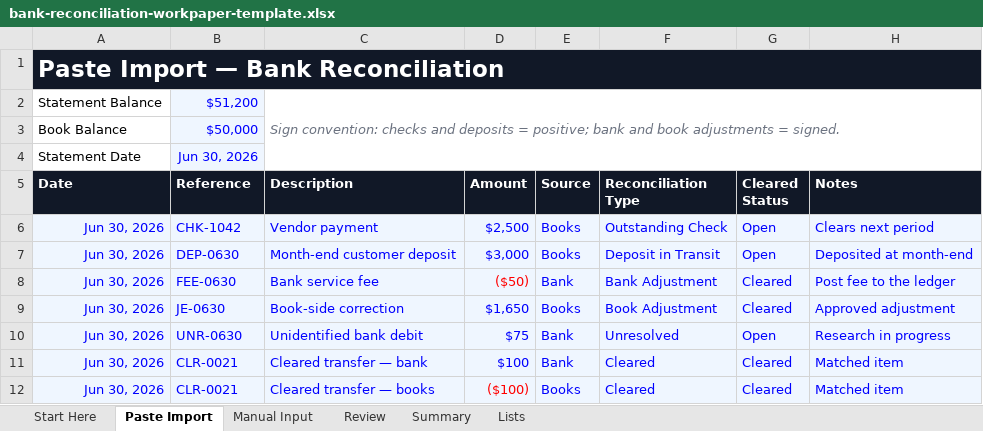
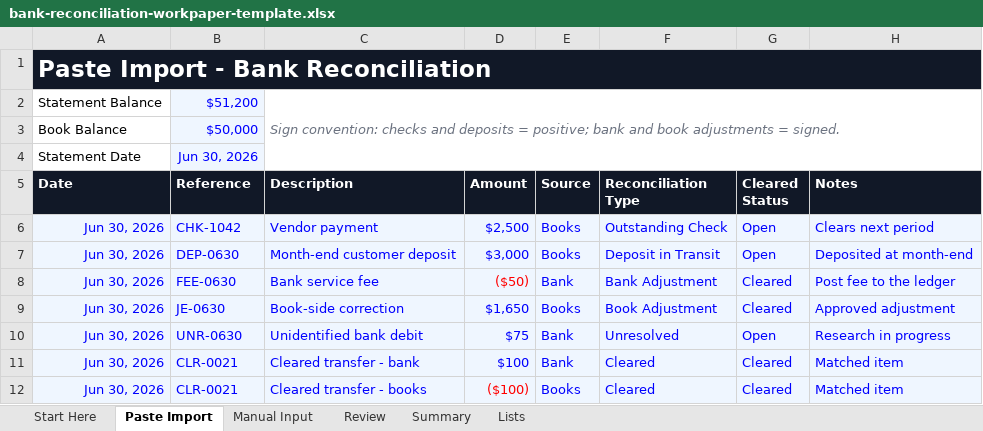
Before and after one commit to finboard-dev/app, an Excel workbook: frontend/public/template-files/bank-reconciliation-workpaper-template.xlsx, sheet Paste Import, drawn as a sheet; values as stored, in another font and other column widths than the file's, no borders; the diff names each change by its address in the sheet, - before the commit and + after, or states it on an @@ line.

```diff
--- a/frontend/public/template-files/bank-reconciliation-workpaper-template.xlsx (sheet Paste Import)
+++ b/frontend/public/template-files/bank-reconciliation-workpaper-template.xlsx (sheet Paste Import)
-A1 (Date): Paste Import — Bank Reconciliation
+A1 (Date): Paste Import - Bank Reconciliation
-C11 (Description): Cleared transfer — bank
+C11 (Description): Cleared transfer - bank
-C12 (Description): Cleared transfer — books
+C12 (Description): Cleared transfer - books
```
Also changed, not shown: sheet Summary, sheet Manual Input, sheet Start Here, sheet Review, frontend/public/template-files/monthly-financial-statement-review-template.xlsx, frontend/public/template-files/trial-balance-review-workpaper-template.xlsx, 11 other files.
